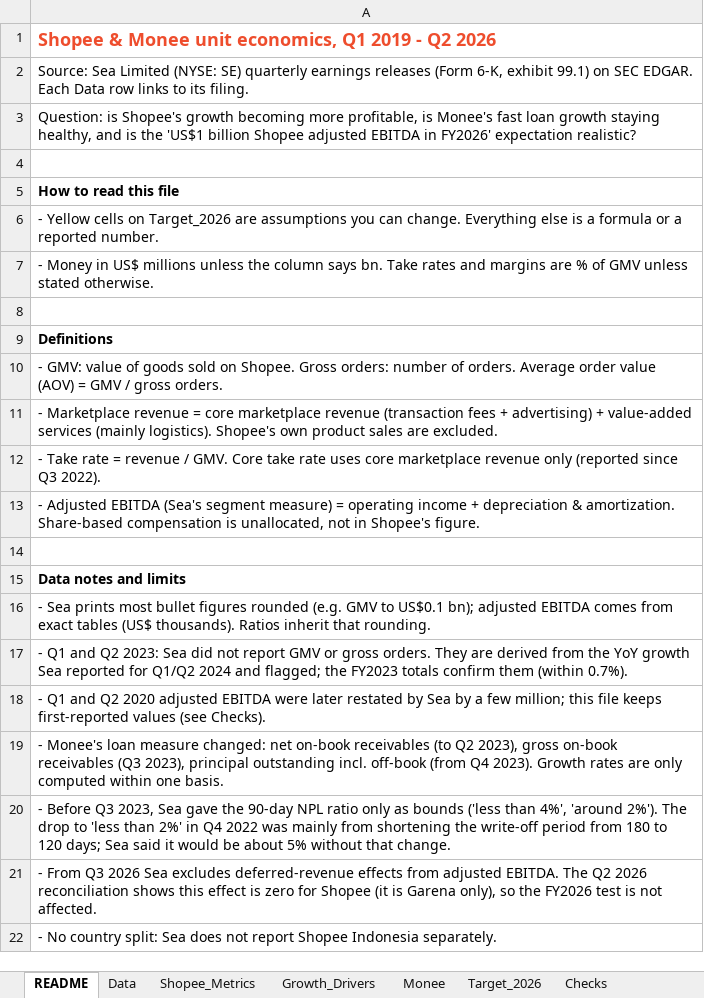
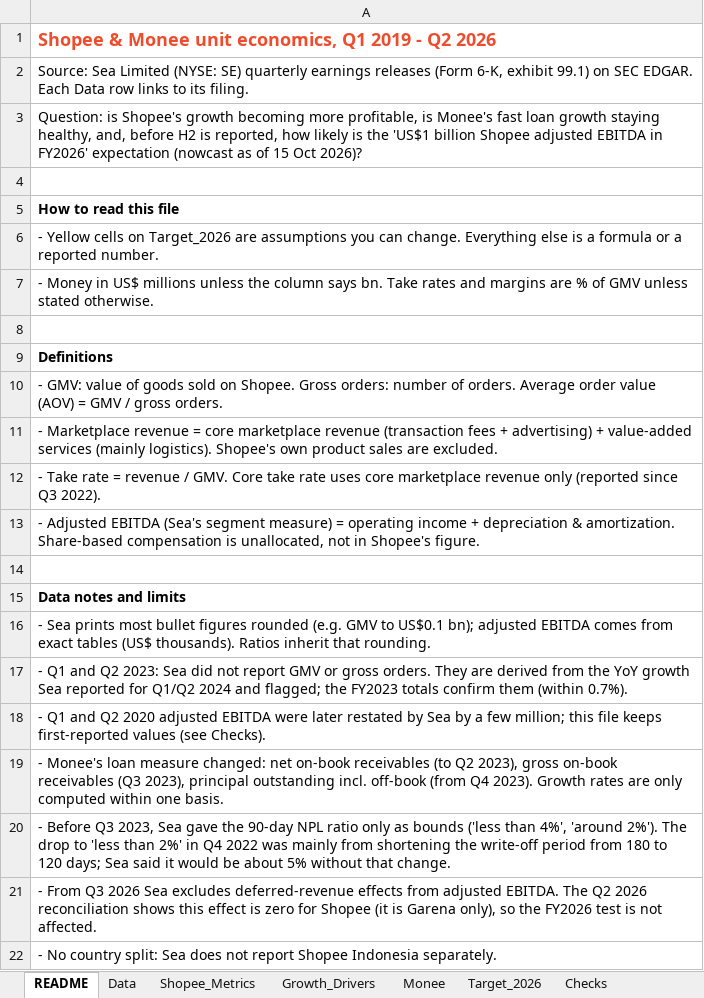
Before and after one commit to pedacitodecielo-lab/shopee-monee-unit-economics, an Excel workbook: Shopee_Monee_Unit_Economics.xlsx, sheet README, drawn as a sheet; values as stored, in another font and other column widths than the file's, no borders; the diff names each change by its address in the sheet, - before the commit and + after, or states it on an @@ line.

Commit message:
Frame the FY2026 scenarios as a nowcast made on 15 Oct 2026 from H1 data

```diff
--- a/Shopee_Monee_Unit_Economics.xlsx (sheet README)
+++ b/Shopee_Monee_Unit_Economics.xlsx (sheet README)
-A3: …staying healthy, and is the 'US$1 billion Shopee adjusted EBITDA in FY2026' expectation realistic?
+A3: …staying healthy, and, before H2 is reported, how likely is the 'US$1 billion Shopee adjusted EBITDA in FY2026' expectation (nowcast as of 15 Oct 2026)?
```
Also changed, not shown: sheet Target_2026, 9 other files.
